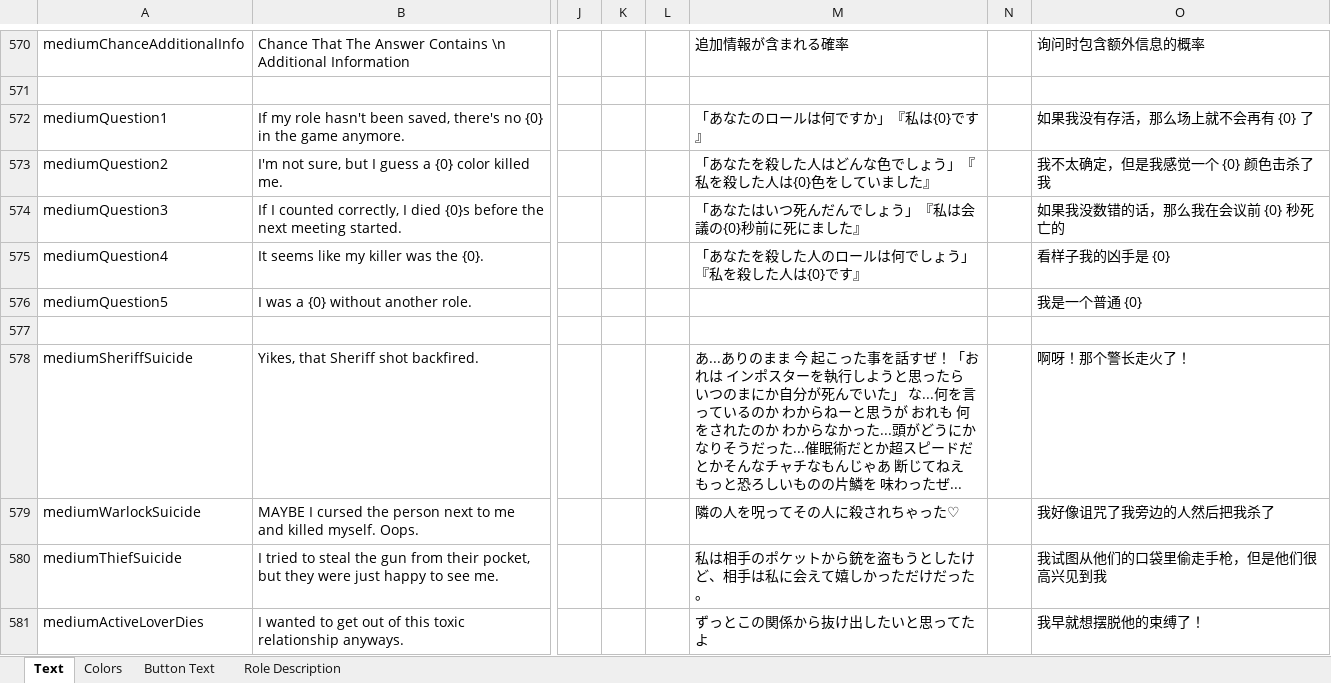
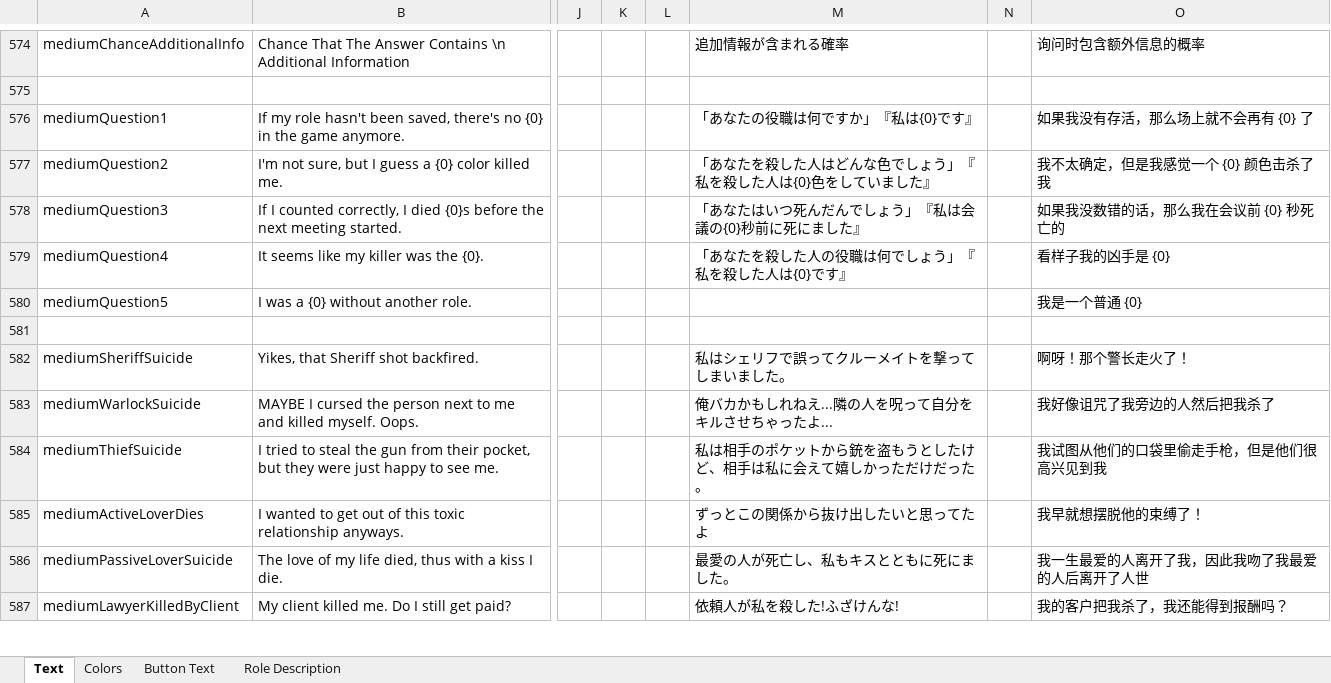
Before and after one commit to dabao40/TheOtherRolesGMIA, an Excel workbook: Strings.xlsx, sheet Text, drawn as a sheet; only a part is shown, gaps mark what is left out; the shorter side is filled out with more unchanged rows; values as stored, in another font and other column widths than the file's, no borders; addresses are those after the commit; the diff covers the shown part only; the diff names each change by its address in the sheet, - before the commit and + after, or states it on an @@ line.

```diff
--- a/Strings.xlsx (sheet Text)
+++ b/Strings.xlsx (sheet Text)
-M576: 「あなたのロールは何ですか」『私は{0}です』
+M576: 「あなたの役職は何ですか」『私は{0}です』
-M579: 「あなたを殺した人のロールは何でしょう」『私を殺した人は{0}です』
+M579: 「あなたを殺した人の役職は何でしょう」『私を殺した人は{0}です』
-M582: あ...ありのまま 今 起こった事を話すぜ！「おれは インポスターを執行しようと思ったら いつのまにか自分が死んでいた」 な...何を言っているのか わからねーと思うが おれも 何をされたのか わからなかった...頭がどうにかなりそうだった...催眠術だとか超スピードだとかそんなチャチなもんじゃあ 断じてねえ もっと恐ろしいものの片鱗を 味わったぜ...
+M582: 私はシェリフで誤ってクルーメイトを撃ってしまいました。
-M583: 隣の人を呪ってその人に殺されちゃった♡
+M583: 俺バカかもしれねえ...隣の人を呪って自分をキルさせちゃったよ...
```
Also changed, not shown: 6 added rows and 104 edited cells elsewhere in this sheet.
